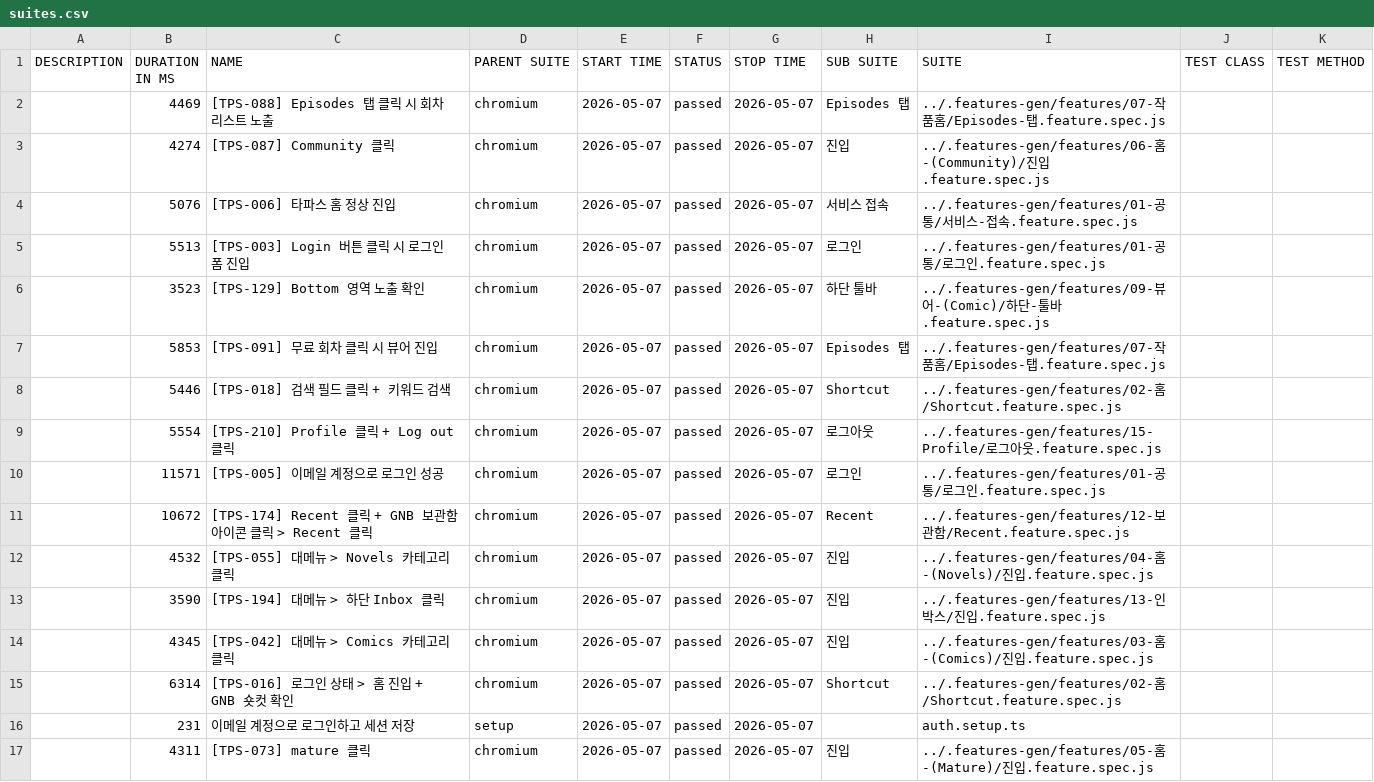
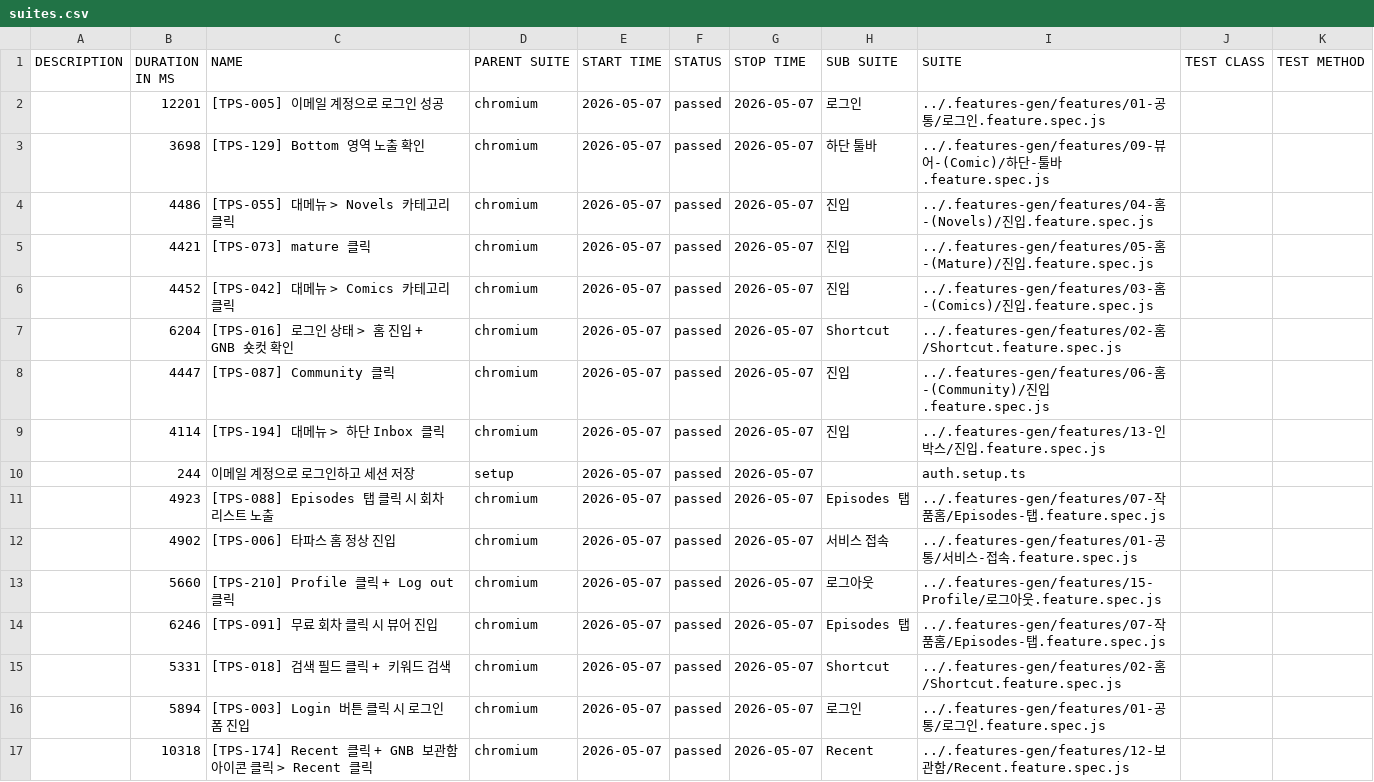
Before and after one commit to RheeSuho/tapas-qa, a CSV file: data/suites.csv, drawn as a sheet.

```diff
--- a/data/suites.csv
+++ b/data/suites.csv
@@ -1,17 +1,17 @@
 "DESCRIPTION","DURATION IN MS","NAME","PARENT SUITE","START TIME","STATUS","STOP TIME","SUB SUITE","SUITE","TEST CLASS","TEST METHOD"
-"","4469","[TPS-088] Episodes 탭 클릭 시 회차 리스트 노출","chromium","2026-05-07","passed","2026-05-07","Episodes 탭","../.features-gen/features/07-작품홈/Episodes-탭.feature.spec.js","",""
-"","4274","[TPS-087] Community 클릭","chromium","2026-05-07","passed","2026-05-07","진입","../.features-gen/features/06-홈-(Community)/진입.feature.spec.js","",""
-"","5076","[TPS-006] 타파스 홈 정상 진입","chromium","2026-05-07","passed","2026-05-07","서비스 접속","../.features-gen/features/01-공통/서비스-접속.feature.spec.js","",""
-"","5513","[TPS-003] Login 버튼 클릭 시 로그인 폼 진입","chromium","2026-05-07","passed","2026-05-07","로그인","../.features-gen/features/01-공통/로그인.feature.spec.js","",""
-"","3523","[TPS-129] Bottom 영역 노출 확인","chromium","2026-05-07","passed","2026-05-07","하단 툴바","../.features-gen/features/09-뷰어-(Comic)/하단-툴바.feature.spec.js","",""
-"","5853","[TPS-091] 무료 회차 클릭 시 뷰어 진입","chromium","2026-05-07","passed","2026-05-07","Episodes 탭","../.features-gen/features/07-작품홈/Episodes-탭.feature.spec.js","",""
-"","5446","[TPS-018] 검색 필드 클릭 + 키워드 검색","chromium","2026-05-07","passed","2026-05-07","Shortcut","../.features-gen/features/02-홈/Shortcut.feature.spec.js","",""
-"","5554","[TPS-210] Profile 클릭 + Log out 클릭","chromium","2026-05-07","passed","2026-05-07","로그아웃","../.features-gen/features/15-Profile/로그아웃.feature.spec.js","",""
-"","11571","[TPS-005] 이메일 계정으로 로그인 성공","chromium","2026-05-07","passed","2026-05-07","로그인","../.features-gen/features/01-공통/로그인.feature.spec.js","",""
-"","10672","[TPS-174] Recent 클릭 + GNB 보관함 아이콘 클릭 > Recent 클릭","chromium","2026-05-07","passed","2026-05-07","Recent","../.features-gen/features/12-보관함/Recent.feature.spec.js","",""
-"","4532","[TPS-055] 대메뉴 > Novels 카테고리 클릭","chromium","2026-05-07","passed","2026-05-07","진입","../.features-gen/features/04-홈-(Novels)/진입.feature.spec.js","",""
-"","3590","[TPS-194] 대메뉴 > 하단 Inbox 클릭","chromium","2026-05-07","passed","2026-05-07","진입","../.features-gen/features/13-인박스/진입.feature.spec.js","",""
-"","4345","[TPS-042] 대메뉴 > Comics 카테고리 클릭","chromium","2026-05-07","passed","2026-05-07","진입","../.features-gen/features/03-홈-(Comics)/진입.feature.spec.js","",""
-"","6314","[TPS-016] 로그인 상태 > 홈 진입 + GNB 숏컷 확인","chromium","2026-05-07","passed","2026-05-07","Shortcut","../.features-gen/features/02-홈/Shortcut.feature.spec.js","",""
-"","231","이메일 계정으로 로그인하고 세션 저장","setup","2026-05-07","passed","2026-05-07","","auth.setup.ts","",""
-"","4311","[TPS-073] mature 클릭","chromium","2026-05-07","passed","2026-05-07","진입","../.features-gen/features/05-홈-(Mature)/진입.feature.spec.js","",""
+"","12201","[TPS-005] 이메일 계정으로 로그인 성공","chromium","2026-05-07","passed","2026-05-07","로그인","../.features-gen/features/01-공통/로그인.feature.spec.js","",""
+"","3698","[TPS-129] Bottom 영역 노출 확인","chromium","2026-05-07","passed","2026-05-07","하단 툴바","../.features-gen/features/09-뷰어-(Comic)/하단-툴바.feature.spec.js","",""
+"","4486","[TPS-055] 대메뉴 > Novels 카테고리 클릭","chromium","2026-05-07","passed","2026-05-07","진입","../.features-gen/features/04-홈-(Novels)/진입.feature.spec.js","",""
+"","4421","[TPS-073] mature 클릭","chromium","2026-05-07","passed","2026-05-07","진입","../.features-gen/features/05-홈-(Mature)/진입.feature.spec.js","",""
+"","4452","[TPS-042] 대메뉴 > Comics 카테고리 클릭","chromium","2026-05-07","passed","2026-05-07","진입","../.features-gen/features/03-홈-(Comics)/진입.feature.spec.js","",""
+"","6204","[TPS-016] 로그인 상태 > 홈 진입 + GNB 숏컷 확인","chromium","2026-05-07","passed","2026-05-07","Shortcut","../.features-gen/features/02-홈/Shortcut.feature.spec.js","",""
+"","4447","[TPS-087] Community 클릭","chromium","2026-05-07","passed","2026-05-07","진입","../.features-gen/features/06-홈-(Community)/진입.feature.spec.js","",""
+"","4114","[TPS-194] 대메뉴 > 하단 Inbox 클릭","chromium","2026-05-07","passed","2026-05-07","진입","../.features-gen/features/13-인박스/진입.feature.spec.js","",""
+"","244","이메일 계정으로 로그인하고 세션 저장","setup","2026-05-07","passed","2026-05-07","","auth.setup.ts","",""
+"","4923","[TPS-088] Episodes 탭 클릭 시 회차 리스트 노출","chromium","2026-05-07","passed","2026-05-07","Episodes 탭","../.features-gen/features/07-작품홈/Episodes-탭.feature.spec.js","",""
+"","4902","[TPS-006] 타파스 홈 정상 진입","chromium","2026-05-07","passed","2026-05-07","서비스 접속","../.features-gen/features/01-공통/서비스-접속.feature.spec.js","",""
+"","5660","[TPS-210] Profile 클릭 + Log out 클릭","chromium","2026-05-07","passed","2026-05-07","로그아웃","../.features-gen/features/15-Profile/로그아웃.feature.spec.js","",""
+"","6246","[TPS-091] 무료 회차 클릭 시 뷰어 진입","chromium","2026-05-07","passed","2026-05-07","Episodes 탭","../.features-gen/features/07-작품홈/Episodes-탭.feature.spec.js","",""
+"","5331","[TPS-018] 검색 필드 클릭 + 키워드 검색","chromium","2026-05-07","passed","2026-05-07","Shortcut","../.features-gen/features/02-홈/Shortcut.feature.spec.js","",""
+"","5894","[TPS-003] Login 버튼 클릭 시 로그인 폼 진입","chromium","2026-05-07","passed","2026-05-07","로그인","../.features-gen/features/01-공통/로그인.feature.spec.js","",""
+"","10318","[TPS-174] Recent 클릭 + GNB 보관함 아이콘 클릭 > Recent 클릭","chromium","2026-05-07","passed","2026-05-07","Recent","../.features-gen/features/12-보관함/Recent.feature.spec.js","",""
```
Also changed, not shown: 53 other files.
